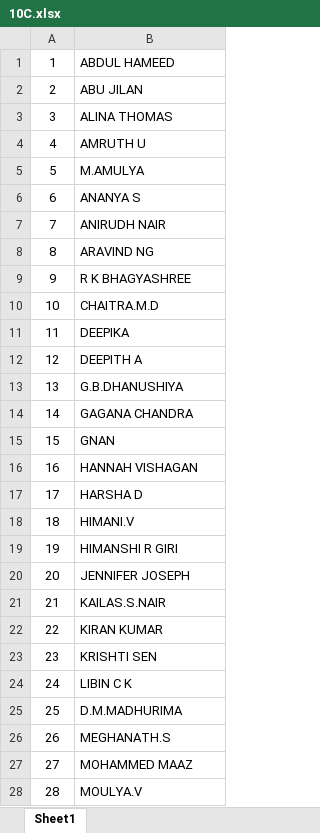
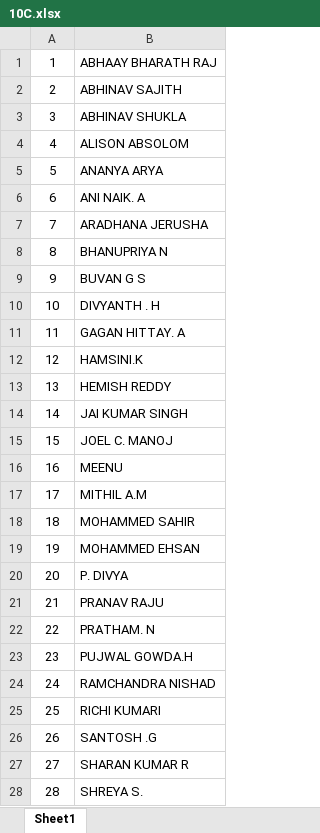
Before and after one commit to amit26feb/React, an Excel workbook: Excel/10C.xlsx, sheet Sheet1, drawn as a sheet; only a part is shown; values as stored, in another font and other column widths than the file's, no borders; the diff covers the shown part only; the diff names each change by its address in the sheet, - before the commit and + after, or states it on an @@ line.

```diff
--- a/Excel/10C.xlsx (sheet Sheet1)
+++ b/Excel/10C.xlsx (sheet Sheet1)
-B1: ABDUL HAMEED
+B1: ABHAAY BHARATH RAJ
-B2: ABU JILAN
+B2: ABHINAV SAJITH
-B3: ALINA THOMAS
+B3: ABHINAV SHUKLA
-B4: AMRUTH U
+B4: ALISON ABSOLOM
-B5: M.AMULYA
+B5: ANANYA ARYA
-B6: ANANYA S
+B6: ANI NAIK. A
-B7: ANIRUDH NAIR
+B7: ARADHANA JERUSHA
-B8: ARAVIND NG
+B8: BHANUPRIYA N
-B9: R K BHAGYASHREE
+B9: BUVAN G S
-B10: CHAITRA.M.D
+B10: DIVYANTH . H
-B11: DEEPIKA
+B11: GAGAN HITTAY. A
-B12: DEEPITH A
+B12: HAMSINI.K
-B13: G.B.DHANUSHIYA
+B13: HEMISH REDDY
-B14: GAGANA CHANDRA
+B14: JAI KUMAR SINGH
-B15: GNAN
+B15: JOEL C. MANOJ
-B16: HANNAH VISHAGAN
+B16: MEENU
-B17: HARSHA D
+B17: MITHIL A.M
-B18: HIMANI.V
+B18: MOHAMMED SAHIR
-B19: HIMANSHI R GIRI
+B19: MOHAMMED EHSAN
-B20: JENNIFER JOSEPH
+B20: P. DIVYA
-B21: KAILAS.S.NAIR
+B21: PRANAV RAJU
-B22: KIRAN KUMAR
+B22: PRATHAM. N
-B23: KRISHTI SEN
+B23: PUJWAL GOWDA.H
-B24: LIBIN C K
+B24: RAMCHANDRA NISHAD
-B25: D.M.MADHURIMA
+B25: RICHI KUMARI
-B26: MEGHANATH.S
+B26: SANTOSH .G
-B27: MOHAMMED MAAZ
+B27: SHARAN KUMAR R
-B28: MOULYA.V
+B28: SHREYA S.
```
Also changed, not shown: 5 edited cells elsewhere in this sheet, Excel/8c.xlsx, Excel/9A.xlsx, 10 other files.
